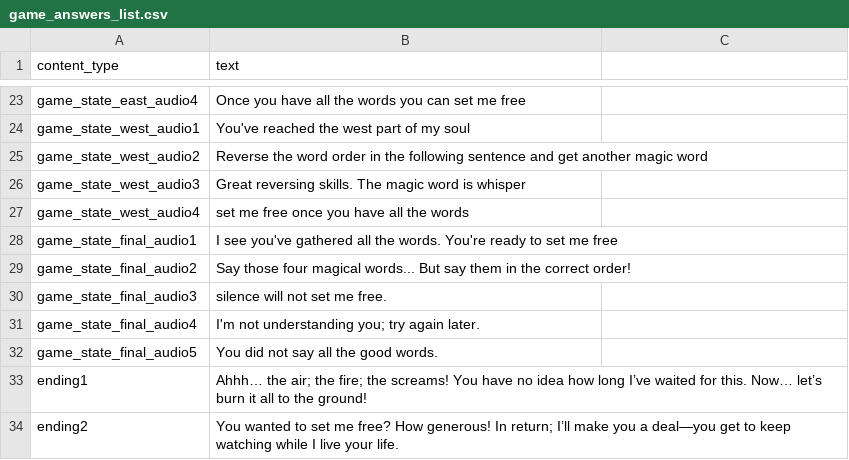
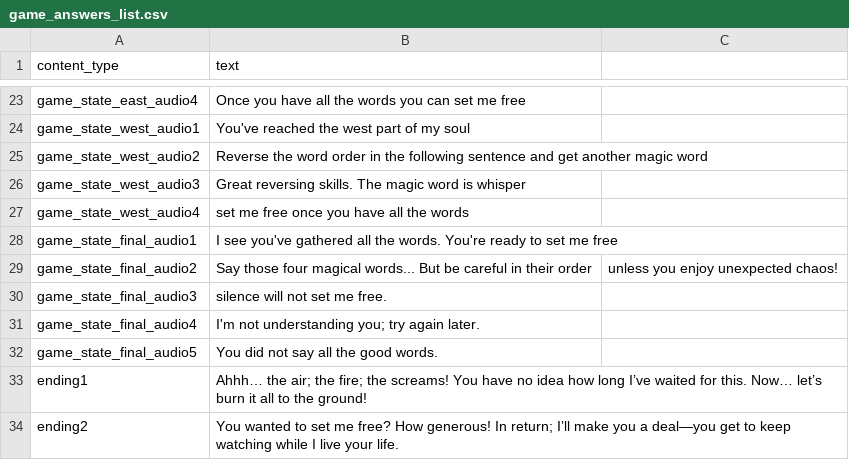
Before and after one commit to Elquintas/conversational_teddy, a CSV file: tts-gen/robot/game_answers_list.csv, drawn as a sheet; only a part is shown, gaps mark what is left out; the diff covers the shown part only.

```diff
--- a/tts-gen/robot/game_answers_list.csv
+++ b/tts-gen/robot/game_answers_list.csv
@@ -28,3 +28,3 @@ game_state_west_audio4,set me free once you have all the words
 game_state_final_audio1,I see you've gathered all the words. You're ready to set me free
-game_state_final_audio2,Say those four magical words... But say them in the correct order!
+game_state_final_audio2,Say those four magical words... But be careful in their order, unless you enjoy unexpected chaos!
 game_state_final_audio3,silence will not set me free.
```
Also changed, not shown: 25 added rows elsewhere in this file, 4 other files.
